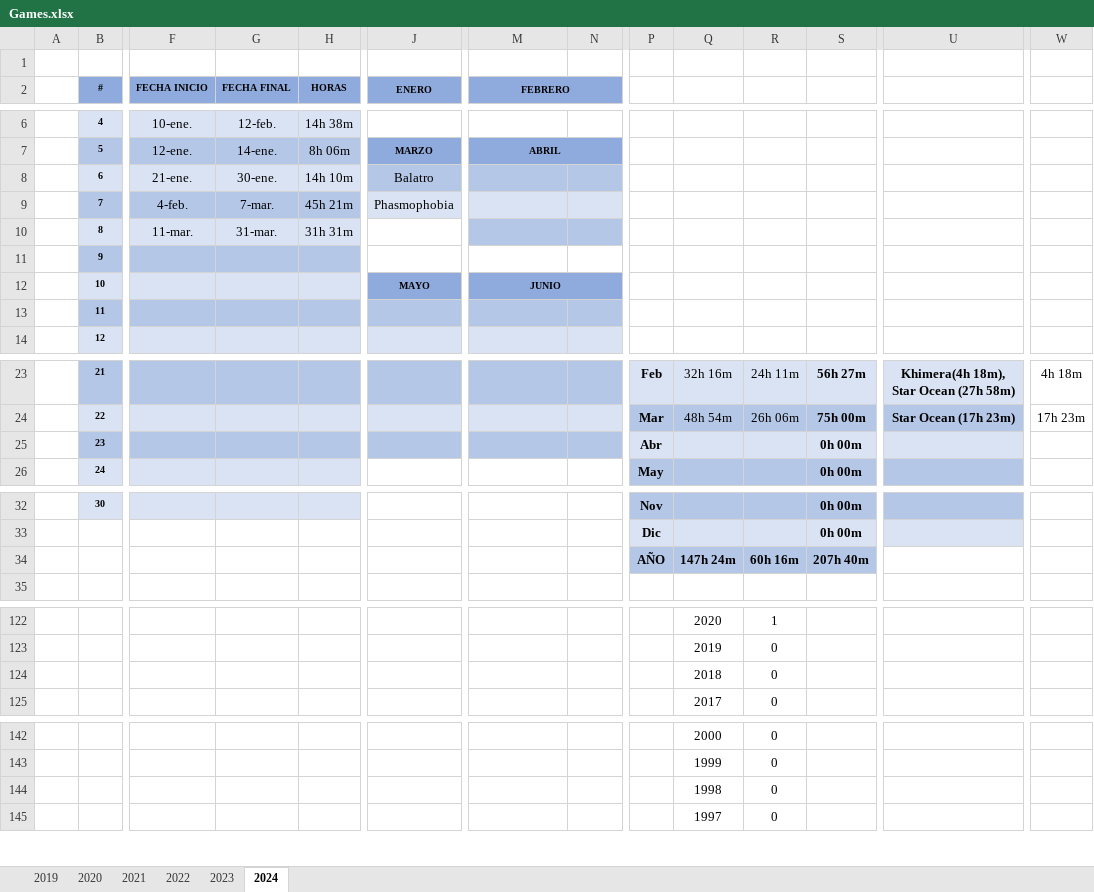
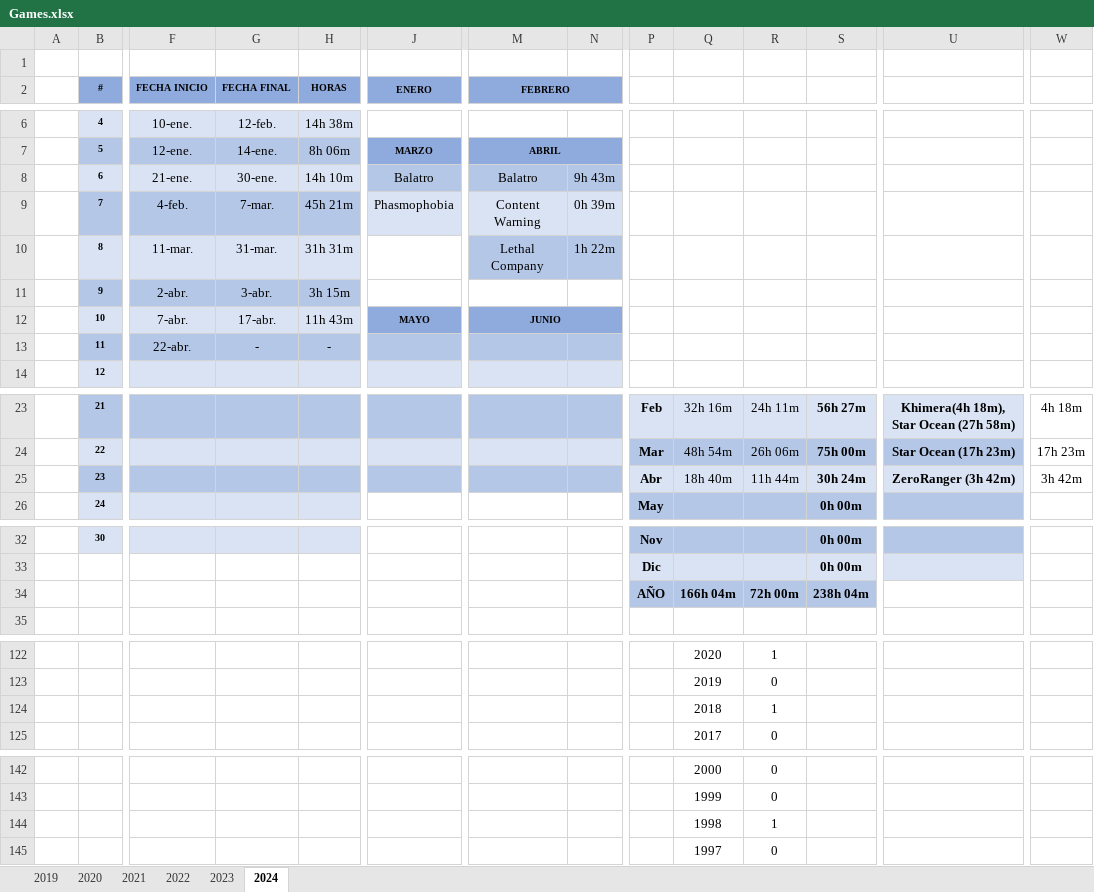
Before and after one commit to ucer0/ucer0.github.io, an Excel workbook: spreadsheets/Games.xlsx, sheet 2024, drawn as a sheet; only a part is shown, gaps mark what is left out; values as stored, in another font and other column widths than the file's, no borders; charts and pictures not drawn; removed rows and columns are numbered as before the commit, all else as after; rows hold the shown columns only; the diff covers the shown part only; the diff names each change by its address in the sheet, - before the commit and + after, or states it on an @@ line.

```diff
--- a/spreadsheets/Games.xlsx (sheet 2024)
+++ b/spreadsheets/Games.xlsx (sheet 2024)
-M8 (FEBRERO): (empty)
+M8 (FEBRERO): Balatro
-N8: (empty)
+N8: 9h 43m
-M9 (FEBRERO): (empty)
+M9 (FEBRERO): Content Warning
-N9: (empty)
+N9: 0h 39m
-M10 (FEBRERO): (empty)
+M10 (FEBRERO): Lethal Company
-N10: (empty)
+N10: 1h 22m
-row 11:  | 9
-row 12:  | 10 |  |  |  | MAYO | JUNIO
-row 13:  | 11
+row 11:  | 9 | 2-abr. | 3-abr. | 3h 15m
+row 12:  | 10 | 7-abr. | 17-abr. | 11h 43m | MAYO | JUNIO
+row 13:  | 11 | 22-abr. | - | -
-row 25:  | 23 |  |  |  |  |  |  | Abr |  |  | 0h 00m
+row 25:  | 23 |  |  |  |  |  |  | Abr | 18h 40m | 11h 44m | 30h 24m | ZeroRanger (3h 42m) | 3h 42m
-row 34:  |  |  |  |  |  |  |  | AÑO | 147h 24m | 60h 16m | 207h 40m
+row 34:  |  |  |  |  |  |  |  | AÑO | 166h 04m | 72h 00m | 238h 04m
-R124: 0
+R124: 1
-R144: 0
+R144: 1
```
Also changed, not shown: 1 edited cell elsewhere in this sheet, charts or pictures, 5 other files.
